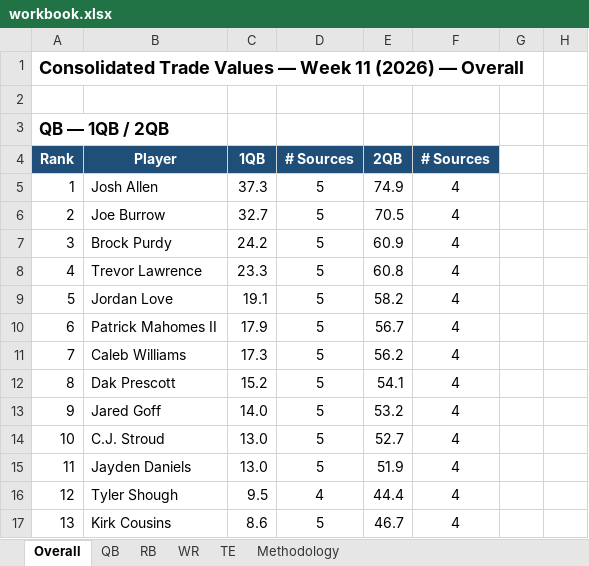
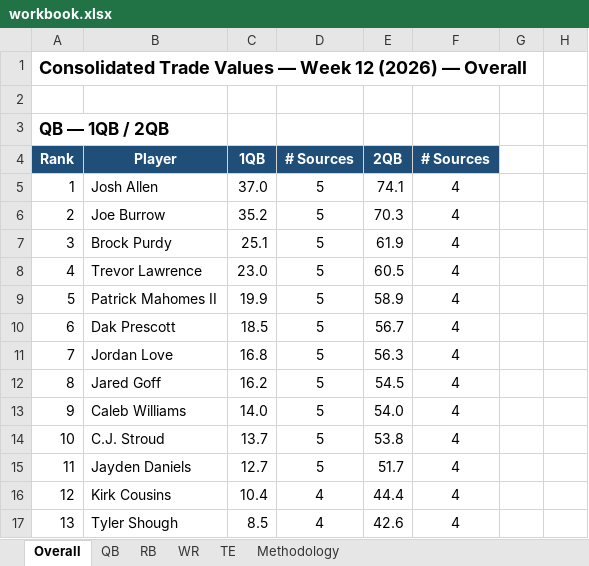
Before and after one commit to spartacusfantasyfootball-cyber/fairtrade, an Excel workbook: workbook.xlsx, sheet Overall, drawn as a sheet; only a part is shown; values as stored, in another font and other column widths than the file's, no borders; removed rows and columns are numbered as before the commit, all else as after; the diff covers the shown part only; the diff names each change by its address in the sheet, - before the commit and + after, or states it on an @@ line.

```diff
--- a/workbook.xlsx (sheet Overall)
+++ b/workbook.xlsx (sheet Overall)
-A1 (Rank): …— Week 11 (2026) —…
+A1 (Rank): …— Week 12 (2026) —…
-C5 (1QB): 37.3
+C5 (1QB): 37.0
-E5 (2QB): 74.9
+E5 (2QB): 74.1
-C6 (1QB): 32.7
+C6 (1QB): 35.2
-E6 (2QB): 70.5
+E6 (2QB): 70.3
-C7 (1QB): 24.2
+C7 (1QB): 25.1
-E7 (2QB): 60.9
+E7 (2QB): 61.9
-C8 (1QB): 23.3
+C8 (1QB): 23.0
-E8 (2QB): 60.8
+E8 (2QB): 60.5
-row 9: 5 | Jordan Love | 19.1 | 5 | 58.2 | 4
-A9 (Rank): 6
+A9 (Rank): 5
-C9 (1QB): 17.9
+C9 (1QB): 19.9
-E9 (2QB): 56.7
+E9 (2QB): 58.9
-row 11: 7 | Caleb Williams | 17.3 | 5 | 56.2 | 4
-A10 (Rank): 8
+A10 (Rank): 6
-C10 (1QB): 15.2
+C10 (1QB): 18.5
-E10 (2QB): 54.1
+E10 (2QB): 56.7
+row 11: 7 | Jordan Love | 16.8 | 5 | 56.3 | 4
-A12 (Rank): 9
+A12 (Rank): 8
-C12 (1QB): 14.0
+C12 (1QB): 16.2
-E12 (2QB): 53.2
+E12 (2QB): 54.5
+row 13: 9 | Caleb Williams | 14.0 | 5 | 54.0 | 4
-C14 (1QB): 13.0
+C14 (1QB): 13.7
-E14 (2QB): 52.7
+E14 (2QB): 53.8
-C15 (1QB): 13.0
+C15 (1QB): 12.7
-E15 (2QB): 51.9
+E15 (2QB): 51.7
+row 16: 12 | Kirk Cousins | 10.4 | 4 | 44.4 | 4
-A17 (Rank): 12
+A17 (Rank): 13
-C17 (1QB): 9.5
+C17 (1QB): 8.5
-E17 (2QB): 44.4
+E17 (2QB): 42.6
-row 17: 13 | Kirk Cousins | 8.6 | 5 | 46.7 | 4
```
Also changed, not shown: other rows of this sheet, sheet WR, sheet RB, sheet QB, sheet TE, formulas that keep their value, 1 other file.
